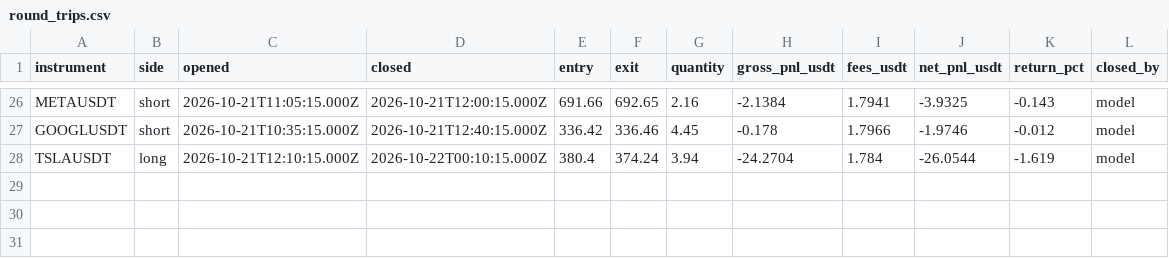
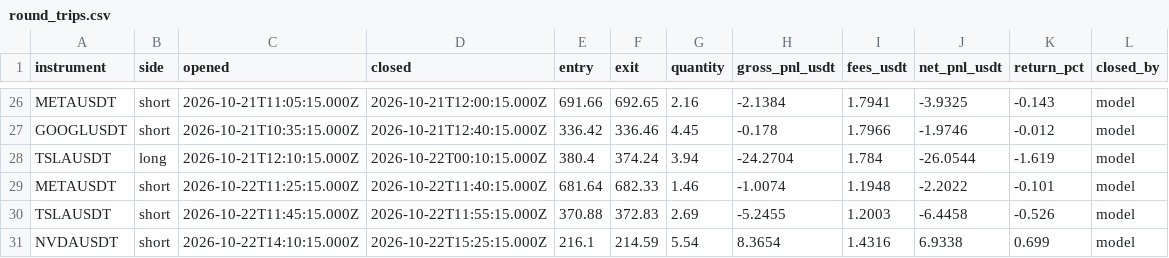
Before and after one commit to JohnboscoE/slimon, a CSV file: reports/round_trips.csv, drawn as a sheet; only a part is shown, gaps mark what is left out; the diff names each change by its address in the sheet, - before the commit and + after, or states it on an @@ line.

```diff
--- a/reports/round_trips.csv
+++ b/reports/round_trips.csv
+row 29: METAUSDT | short | 2026-10-22T11:25:15.000Z | 2026-10-22T11:40:15.000Z | 681.64 | 682.33 | 1.46 | -1.0074 | 1.1948 | -2.2022 | -0.101 | model
+row 30: TSLAUSDT | short | 2026-10-22T11:45:15.000Z | 2026-10-22T11:55:15.000Z | 370.88 | 372.83 | 2.69 | -5.2455 | 1.2003 | -6.4458 | -0.526 | model
+row 31: NVDAUSDT | short | 2026-10-22T14:10:15.000Z | 2026-10-22T15:25:15.000Z | 216.1 | 214.59 | 5.54 | 8.3654 | 1.4316 | 6.9338 | 0.699 | model
```
Also changed, not shown: reports/paper_trades.csv, 4 other files.
